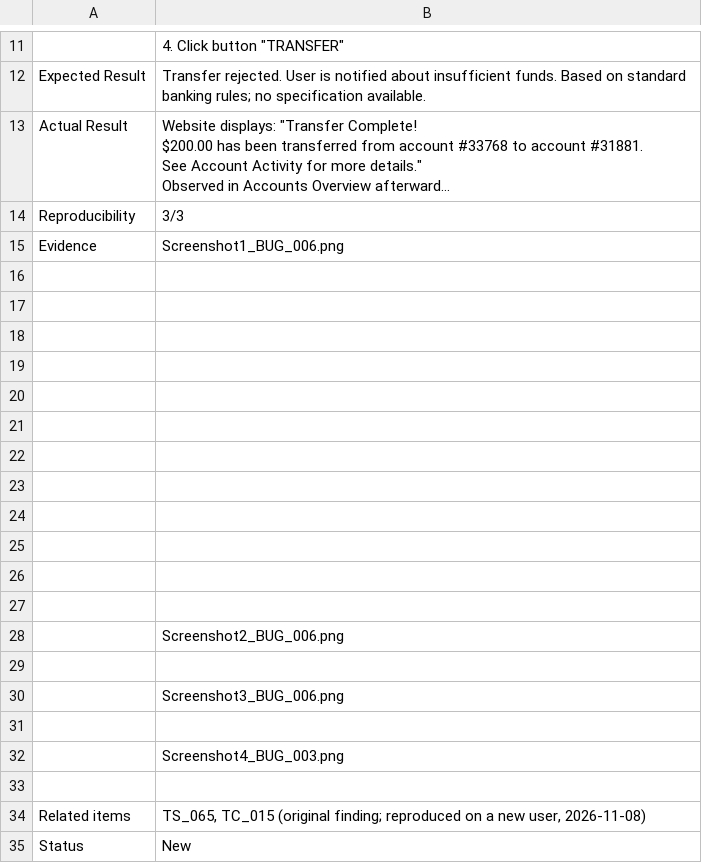
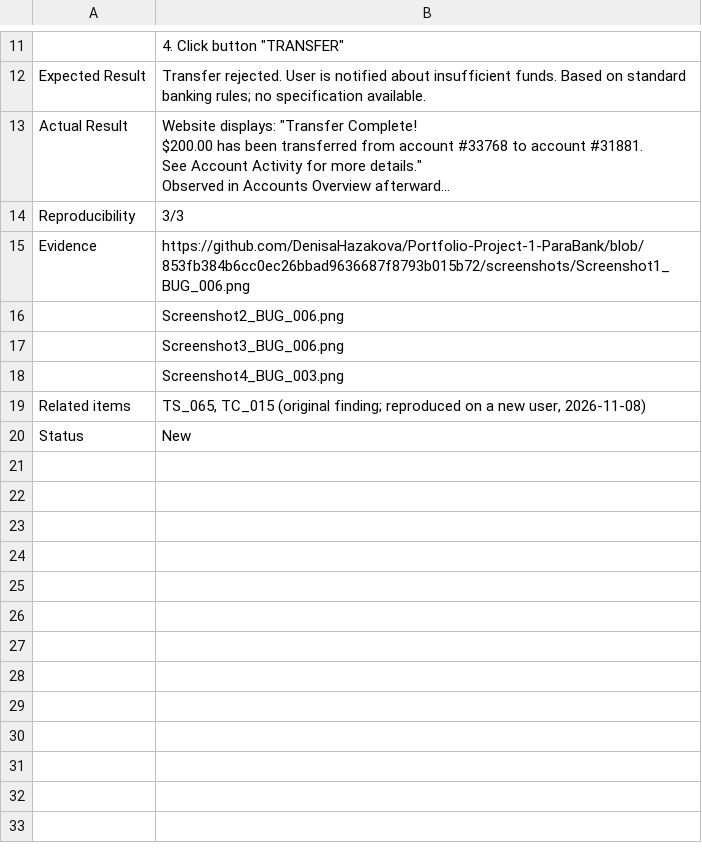
Before and after one commit to DenisaHazakova/Portfolio-Project-1-ParaBank, a CSV file: bug_reports/BUG_006.csv, drawn as a sheet; only a part is shown, gaps mark what is left out; long unchanged cells end in …; the diff names each change by its address in the sheet, - before the commit and + after, or states it on an @@ line.

Commit message:
Permalink added as reference for Screenshot1

```diff
--- a/bug_reports/BUG_006.csv
+++ b/bug_reports/BUG_006.csv
-B15: Screenshot1_BUG_006.png
+B15: https://github.com/DenisaHazakova/Portfolio-Project-1-ParaBank/blob/853fb384b6cc0ec26bbad9636687f8793b015b72/screenshots/Screenshot1_BUG_006.png
-row 16: (empty)
-row 17: (empty)
-row 18: (empty)
-row 19: (empty)
-row 20: (empty)
-row 21: (empty)
-row 22: (empty)
-row 23: (empty)
-row 24: (empty)
-row 25: (empty)
-row 26: (empty)
-row 27: (empty)
-row 29: (empty)
-row 31: (empty)
-row 33: (empty)
```
